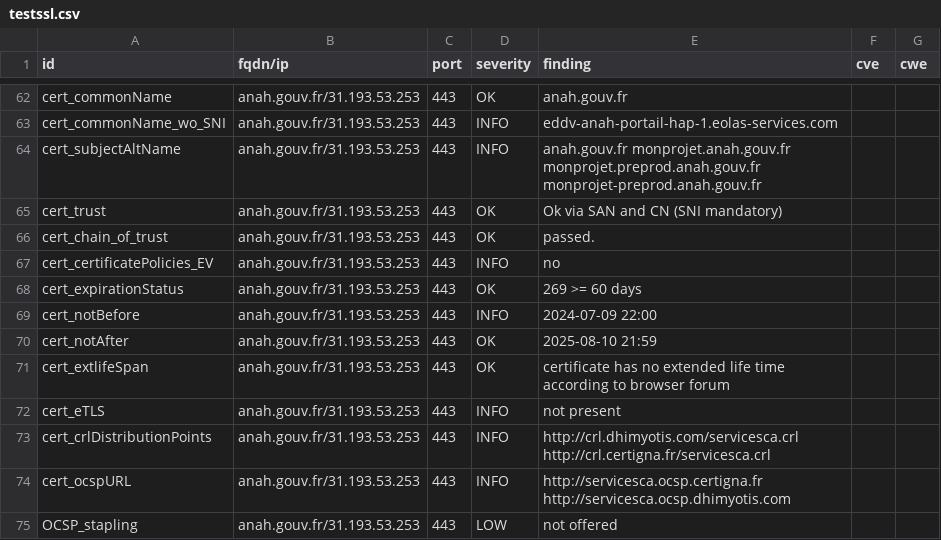
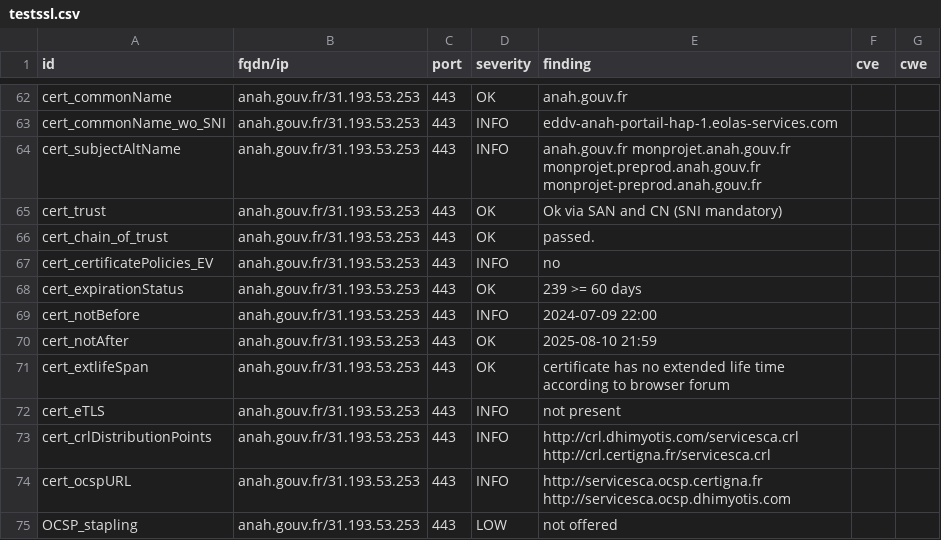
Before and after one commit to GKO-org/dashlordPrd1, a CSV file: results/aHR0cHM6Ly9hbmFoLmdvdXYuZnI=/testssl.csv, drawn as a sheet; only a part is shown, gaps mark what is left out.

```diff
--- a/results/aHR0cHM6Ly9hbmFoLmdvdXYuZnI=/testssl.csv
+++ b/results/aHR0cHM6Ly9hbmFoLmdvdXYuZnI=/testssl.csv
@@ -67,3 +67,3 @@
 "cert_certificatePolicies_EV","anah.gouv.fr/31.193.53.253","443","INFO","no","",""
-"cert_expirationStatus","anah.gouv.fr/31.193.53.253","443","OK","269 >= 60 days","",""
+"cert_expirationStatus","anah.gouv.fr/31.193.53.253","443","OK","239 >= 60 days","",""
 "cert_notBefore","anah.gouv.fr/31.193.53.253","443","INFO","2024-07-09 22:00","",""
```
Also changed, not shown: 9 other files.
